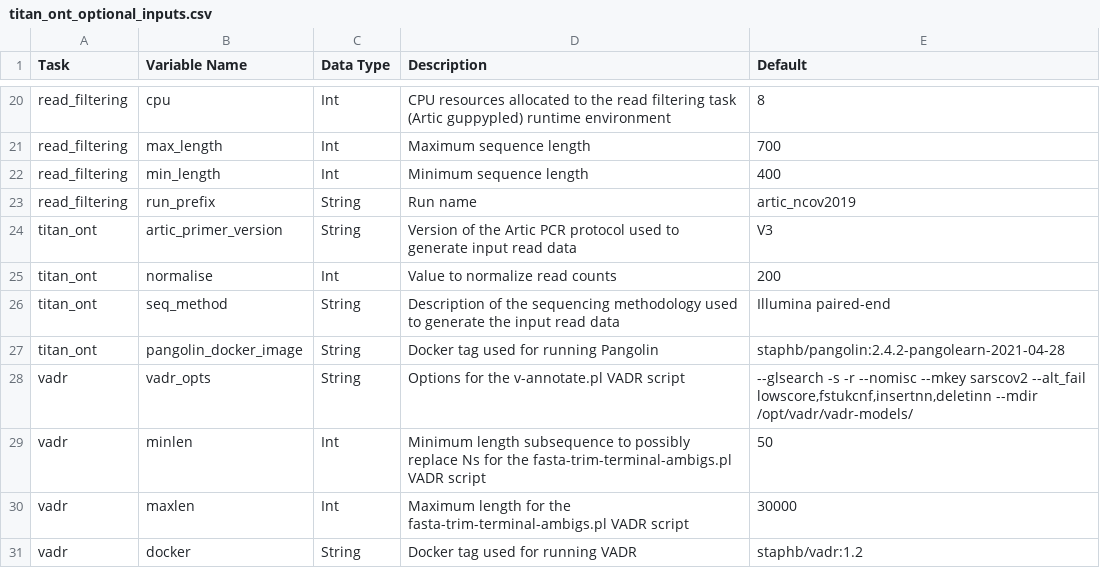
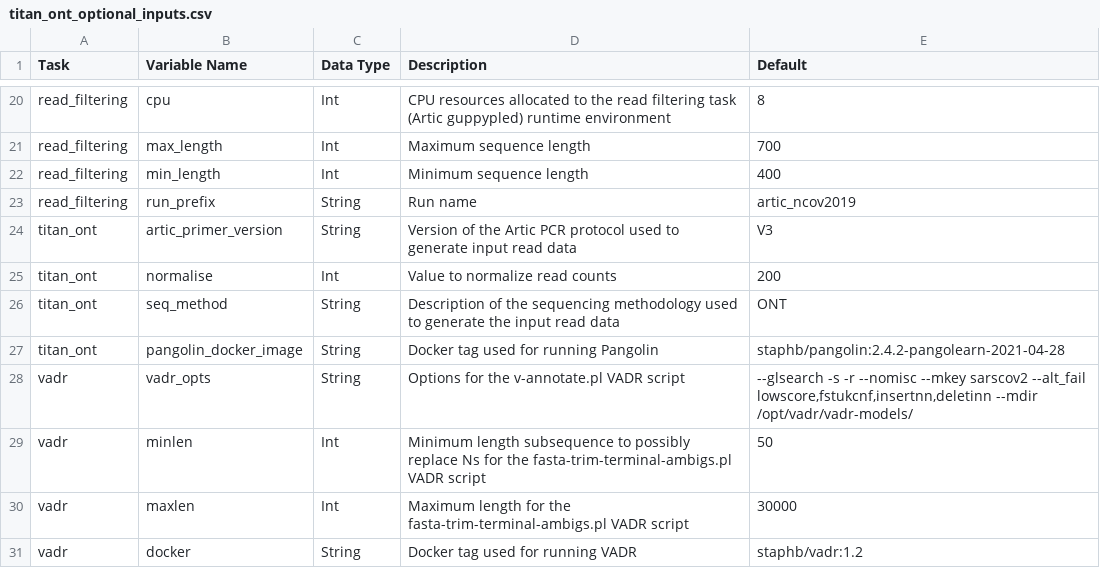
Before and after one commit to theiagen/public_health_viral_genomics, a CSV file: docs/source/tables/titan_workflows/titan_ont_optional_inputs.csv, drawn as a sheet; only a part is shown, gaps mark what is left out.

```diff
--- a/docs/source/tables/titan_workflows/titan_ont_optional_inputs.csv
+++ b/docs/source/tables/titan_workflows/titan_ont_optional_inputs.csv
@@ -25,3 +25,3 @@ titan_ont,artic_primer_version,String,Version of the Artic PCR protocol used to
 titan_ont,normalise,Int,Value to normalize read counts,200
-titan_ont,seq_method,String,Description of the sequencing methodology used to generate the input read data,Illumina paired-end
+titan_ont,seq_method,String,Description of the sequencing methodology used to generate the input read data,ONT
 titan_ont,pangolin_docker_image,String,Docker tag used for running Pangolin,staphb/pangolin:2.4.2-pangolearn-2021-04-28
```
Also changed, not shown: docs/source/tables/titan_workflows/titan_clearlabs_optional_inputs.csv, 2 other files.
